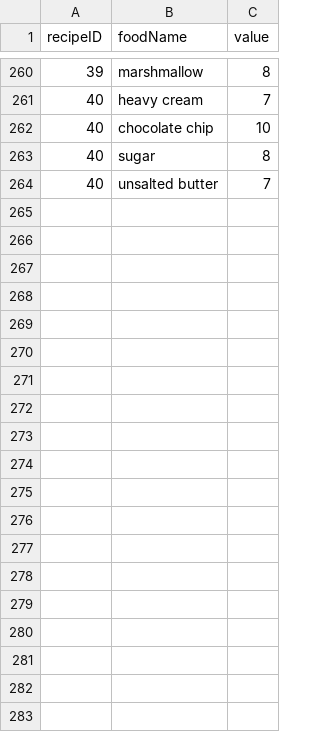
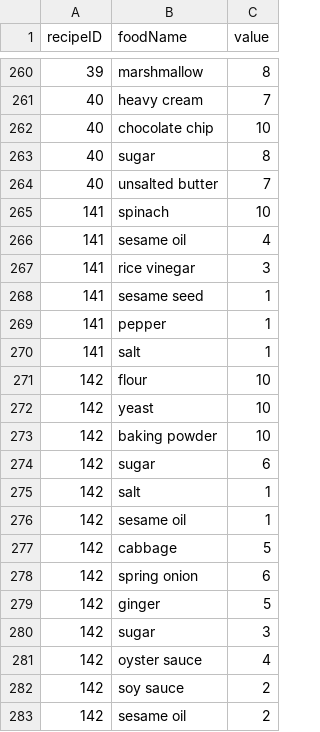
Before and after one commit to Nariana/DB-GUI-Fall2014, a CSV file: recipeConnection.csv, drawn as a sheet; only a part is shown, gaps mark what is left out; the diff covers the shown part only; the diff names each change by its address in the sheet, - before the commit and + after, or states it on an @@ line.

```diff
--- a/recipeConnection.csv
+++ b/recipeConnection.csv
+row 265: 141 | spinach | 10
+row 266: 141 | sesame oil | 4
+row 267: 141 | rice vinegar | 3
+row 268: 141 | sesame seed | 1
+row 269: 141 | pepper | 1
+row 270: 141 | salt | 1
+row 271: 142 | flour | 10
+row 272: 142 | yeast | 10
+row 273: 142 | baking powder | 10
+row 274: 142 | sugar | 6
+row 275: 142 | salt | 1
+row 276: 142 | sesame oil | 1
+row 277: 142 | cabbage | 5
+row 278: 142 | spring onion | 6
+row 279: 142 | ginger | 5
+row 280: 142 | sugar | 3
+row 281: 142 | oyster sauce | 4
+row 282: 142 | soy sauce | 2
+row 283: 142 | sesame oil | 2
```
Also changed, not shown: 40 added rows and 2 edited cells elsewhere in this file, filter.csv, ingredient.csv, 5 other files.
